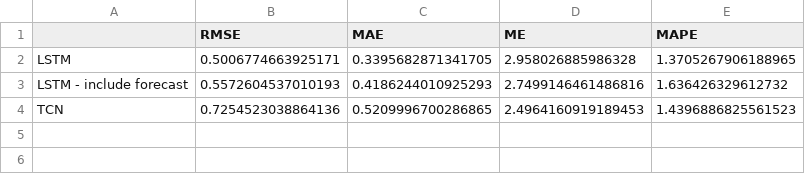
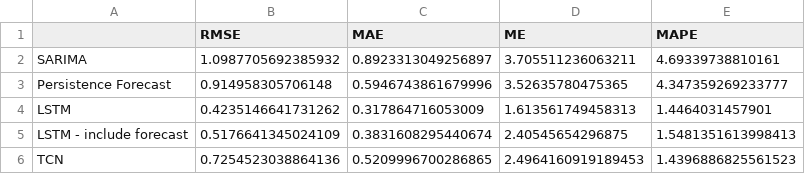
Before and after one commit to CS-433/ml-project-2-powerpredictors, a CSV file: results/errors.csv, drawn as a sheet.

```diff
--- a/results/errors.csv
+++ b/results/errors.csv
@@ -1,4 +1,6 @@
 ,RMSE,MAE,ME,MAPE
-LSTM,0.5006774663925171,0.3395682871341705,2.958026885986328,1.3705267906188965
-LSTM - include forecast,0.5572604537010193,0.4186244010925293,2.7499146461486816,1.636426329612732
+SARIMA,1.0987705692385932,0.8923313049256897,3.705511236063211,4.69339738810161
+Persistence Forecast,0.914958305706148,0.5946743861679996,3.52635780475365,4.347359269233777
+LSTM,0.4235146641731262,0.317864716053009,1.613561749458313,1.4464031457901
+LSTM - include forecast,0.5176641345024109,0.3831608295440674,2.40545654296875,1.5481351613998413
 TCN,0.7254523038864136,0.5209996700286865,2.4964160919189453,1.4396886825561523
```
Also changed, not shown: 47 other files.
